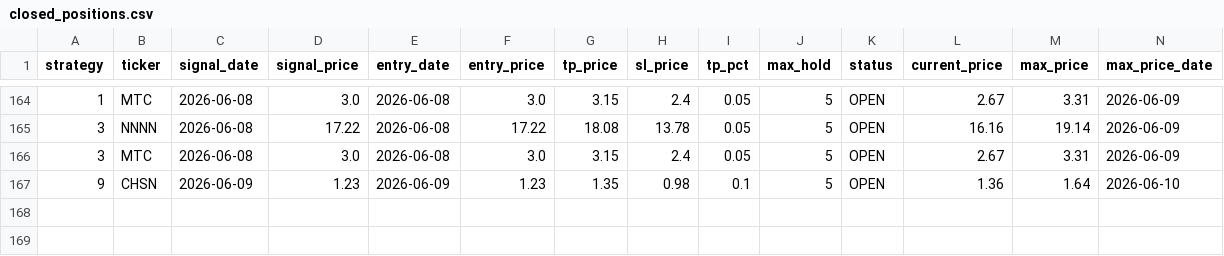
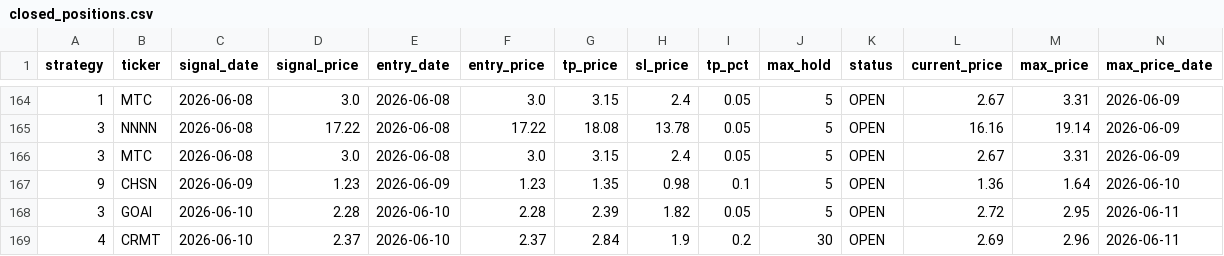
Before and after one commit to jayc950807/surge-scanner, a CSV file: data/closed_positions.csv, drawn as a sheet; only a part is shown, gaps mark what is left out; rows hold the shown columns only; the diff names each change by its address in the sheet, - before the commit and + after, or states it on an @@ line.

```diff
--- a/data/closed_positions.csv
+++ b/data/closed_positions.csv
+row 168: 3 | GOAI | 2026-06-10 | 2.28 | 2026-06-10 | 2.28 | 2.39 | 1.82 | 0.05 | 5 | OPEN | 2.72 | 2.95 | 2026-06-11
+row 169: 4 | CRMT | 2026-06-10 | 2.37 | 2026-06-10 | 2.37 | 2.84 | 1.9 | 0.2 | 30 | OPEN | 2.69 | 2.96 | 2026-06-11
```
Also changed, not shown: data/history.csv, data/open_positions.csv, 3 other files.
